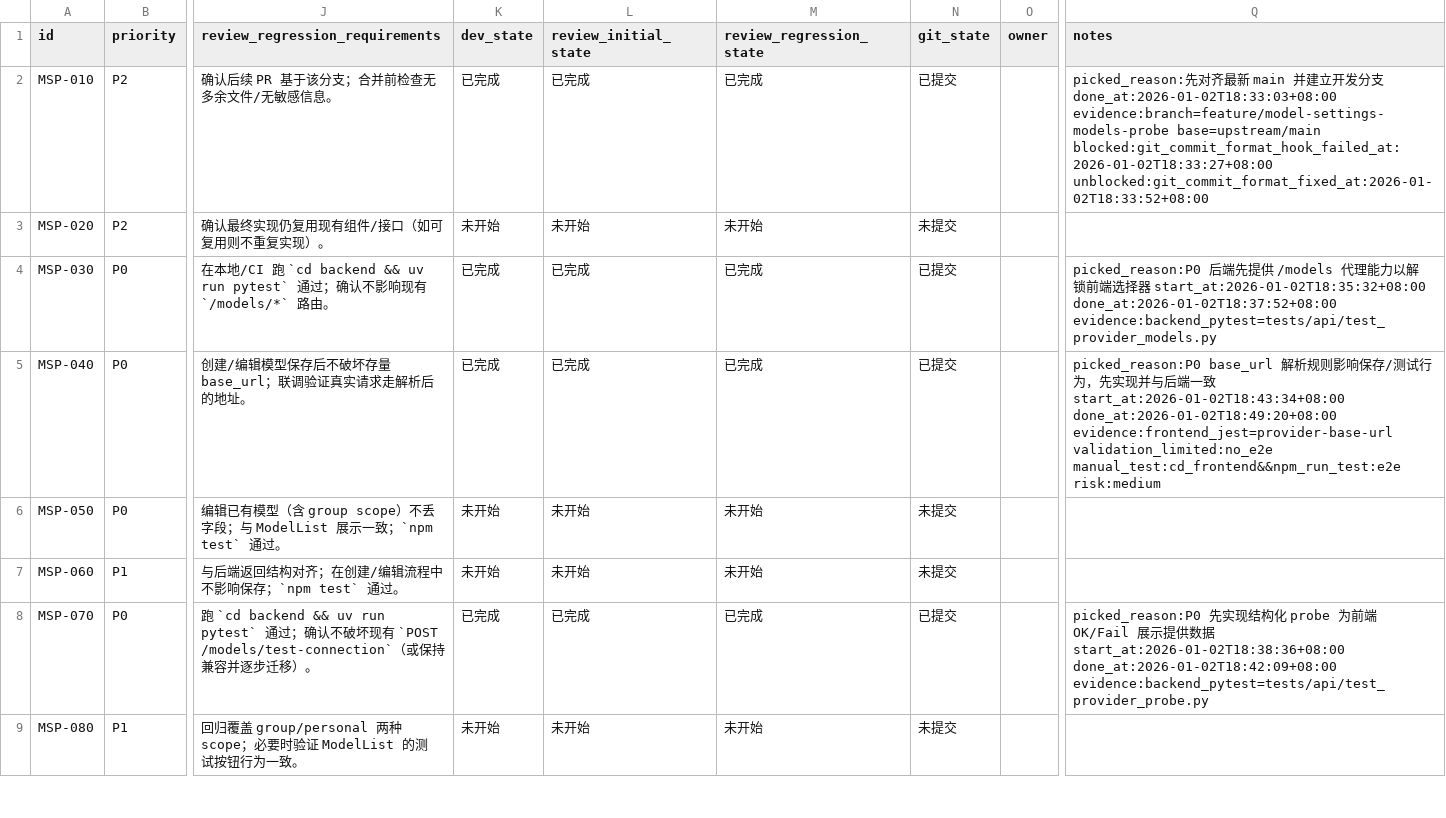
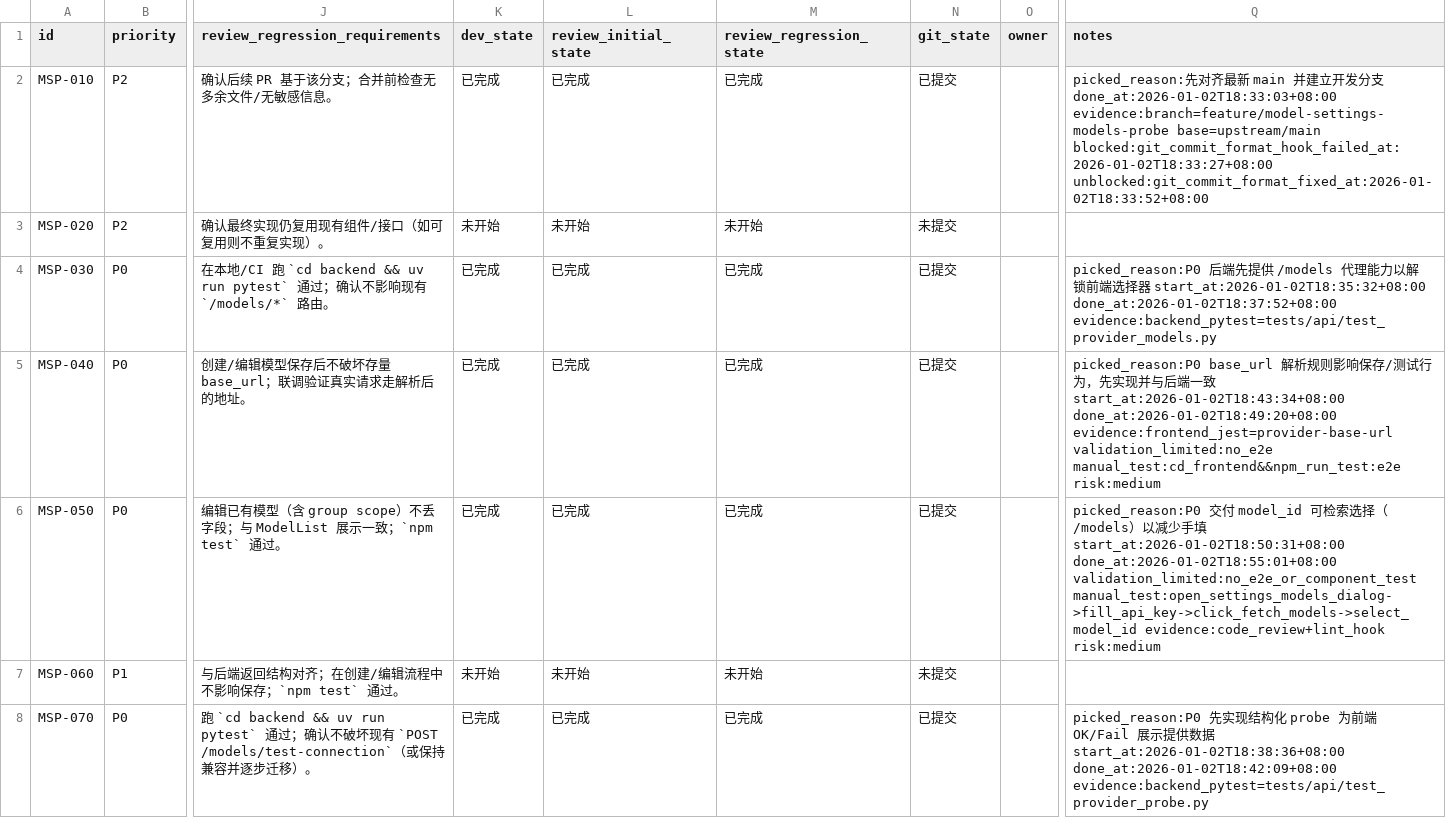
Before and after one commit to papalqi/Wegent, a CSV file: issues/2026-01-02_18-20-04-model-settings-models-probe.csv, drawn as a sheet; only a part is shown, gaps mark what is left out; the shorter side is filled out with more unchanged rows; the diff names each change by its address in the sheet, - before the commit and + after, or states it on an @@ line.

```diff
--- a/issues/2026-01-02_18-20-04-model-settings-models-probe.csv
+++ b/issues/2026-01-02_18-20-04-model-settings-models-probe.csv
-K6 (dev_state): 未开始
+K6 (dev_state): 已完成
-L6 (review_initial_state): 未开始
+L6 (review_initial_state): 已完成
-M6 (review_regression_state): 未开始
+M6 (review_regression_state): 已完成
-N6 (git_state): 未提交
+N6 (git_state): 已提交
-Q6 (notes): (empty)
+Q6 (notes): picked_reason:P0 交付 model_id 可检索选择（/models）以减少手填 start_at:2026-01-02T18:50:31+08:00 done_at:2026-01-02T18:55:01+08:00 validation_limited:no_e2e_or_component_test manual_test:open_settings_models_dialog->fill_api_key->click_fetch_models->select_model_id evidence:code_review+lint_hook risk:medium
```
Also changed, not shown: 4 other files.
